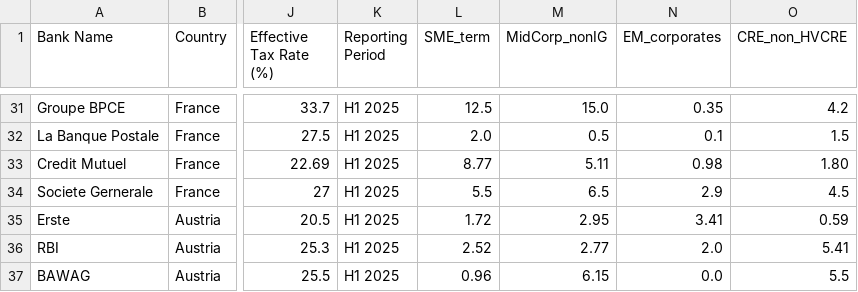
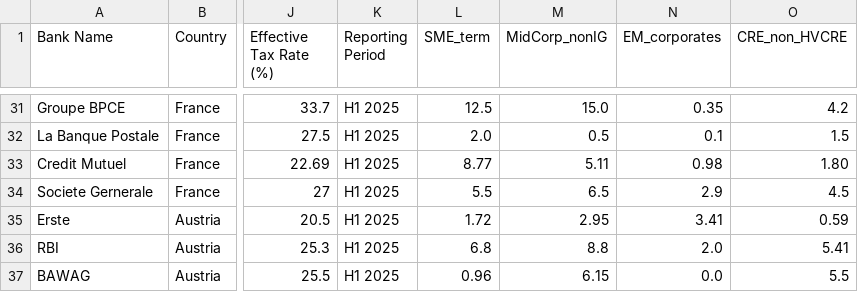
Before and after one commit to sbuchta-app/SRT_Redeployment, a CSV file: 52_banks_full_results.csv, drawn as a sheet; only a part is shown, gaps mark what is left out; the diff names each change by its address in the sheet, - before the commit and + after, or states it on an @@ line.

Commit message:
Update 52_banks_full_results.csv

```diff
--- a/52_banks_full_results.csv
+++ b/52_banks_full_results.csv
-L36 (SME_term): 2.52
+L36 (SME_term): 6.8
-M36 (MidCorp_nonIG): 2.77
+M36 (MidCorp_nonIG): 8.8
```
